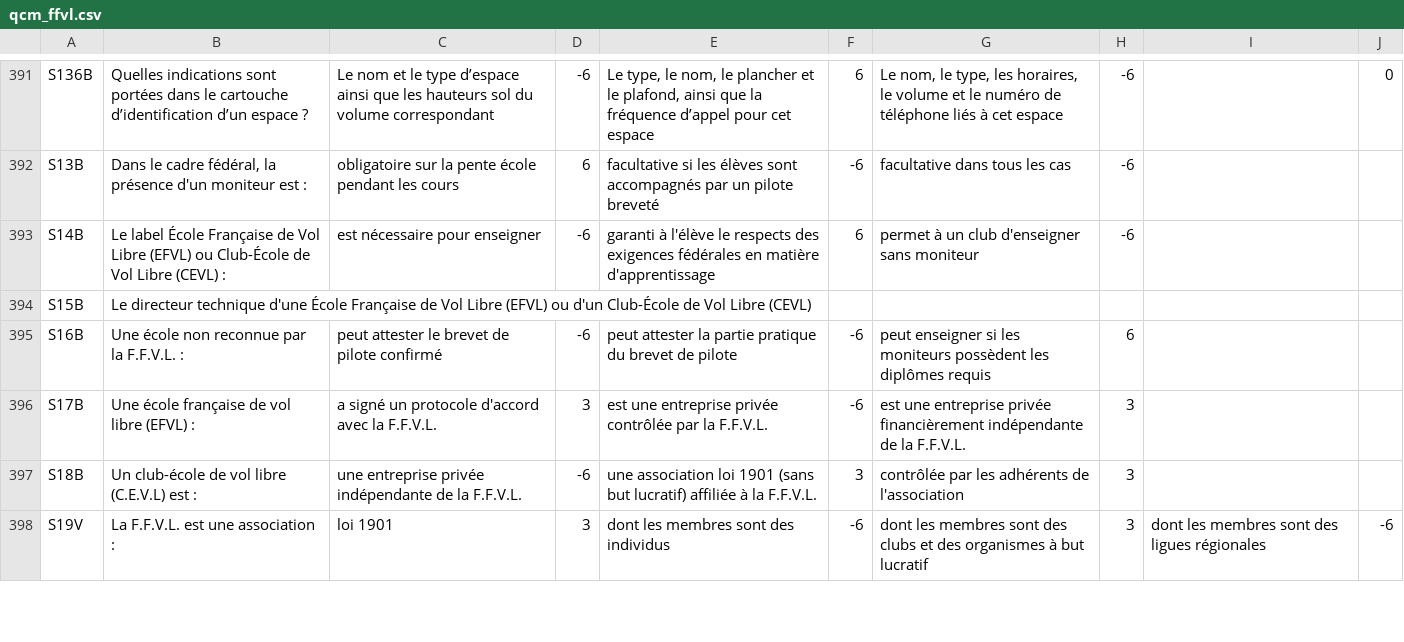
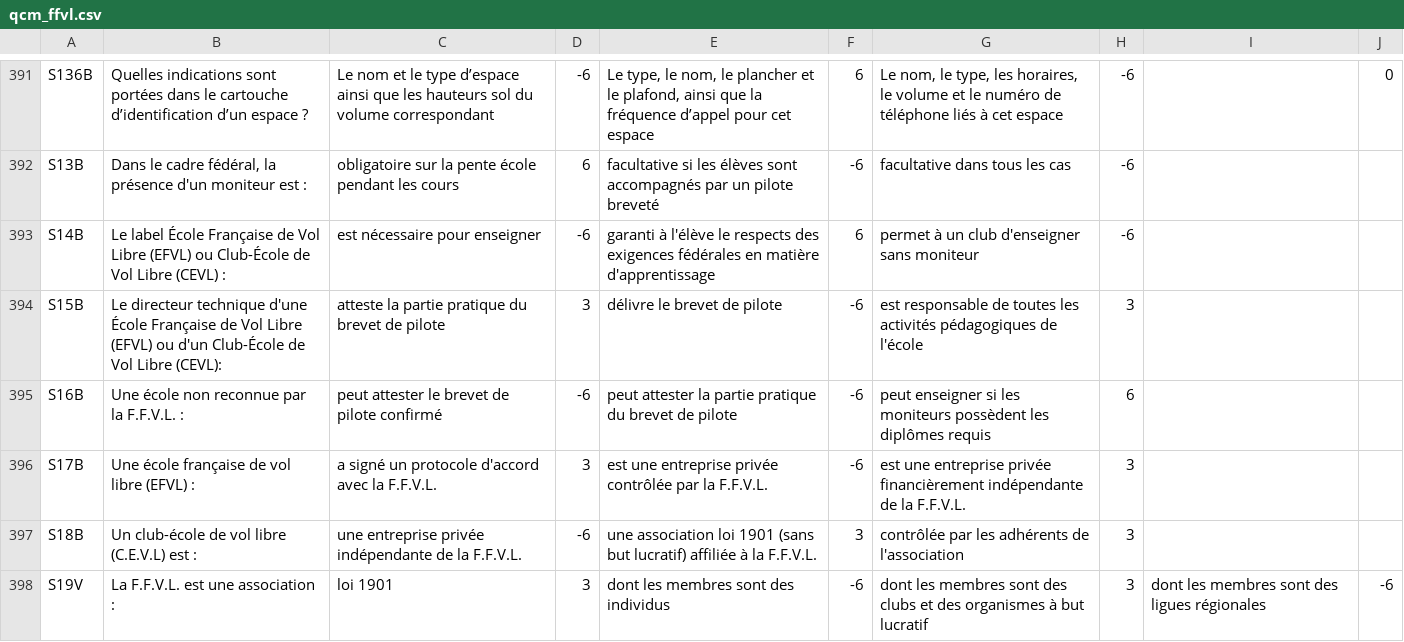
Before and after one commit to jruffet/qcmffvl, a CSV file: data/csv/qcm_ffvl.csv, drawn as a sheet; only a part is shown, gaps mark what is left out.

Commit message:
modif sat

```diff
--- a/data/csv/qcm_ffvl.csv
+++ b/data/csv/qcm_ffvl.csv
@@ -393,3 +393,3 @@ S13B,"Dans le cadre fédéral, la présence d'un moniteur est :",obligatoire sur
 S14B,Le label École Française de Vol Libre (EFVL) ou Club-École de Vol Libre (CEVL) :,est nécessaire pour enseigner,-6,garanti à l'élève le respects des exigences fédérales en matière d'apprentissage,6,permet à un club d'enseigner sans moniteur,-6,,
-S15B,Le directeur technique d'une École Française de Vol Libre (EFVL) ou d'un Club-École de Vol Libre (CEVL)
+S15B,Le directeur technique d'une École Française de Vol Libre (EFVL) ou d'un Club-École de Vol Libre (CEVL):,atteste la partie pratique du brevet de pilote,3,délivre le brevet de pilote,-6,est responsable de toutes les activités pédagogiques de l'école,3,,
 S16B,Une école non reconnue par la F.F.V.L. :,peut attester le brevet de pilote confirmé,-6,peut attester la partie pratique du brevet de pilote,-6,peut enseigner si les moniteurs possèdent les diplômes requis,6,,
```
